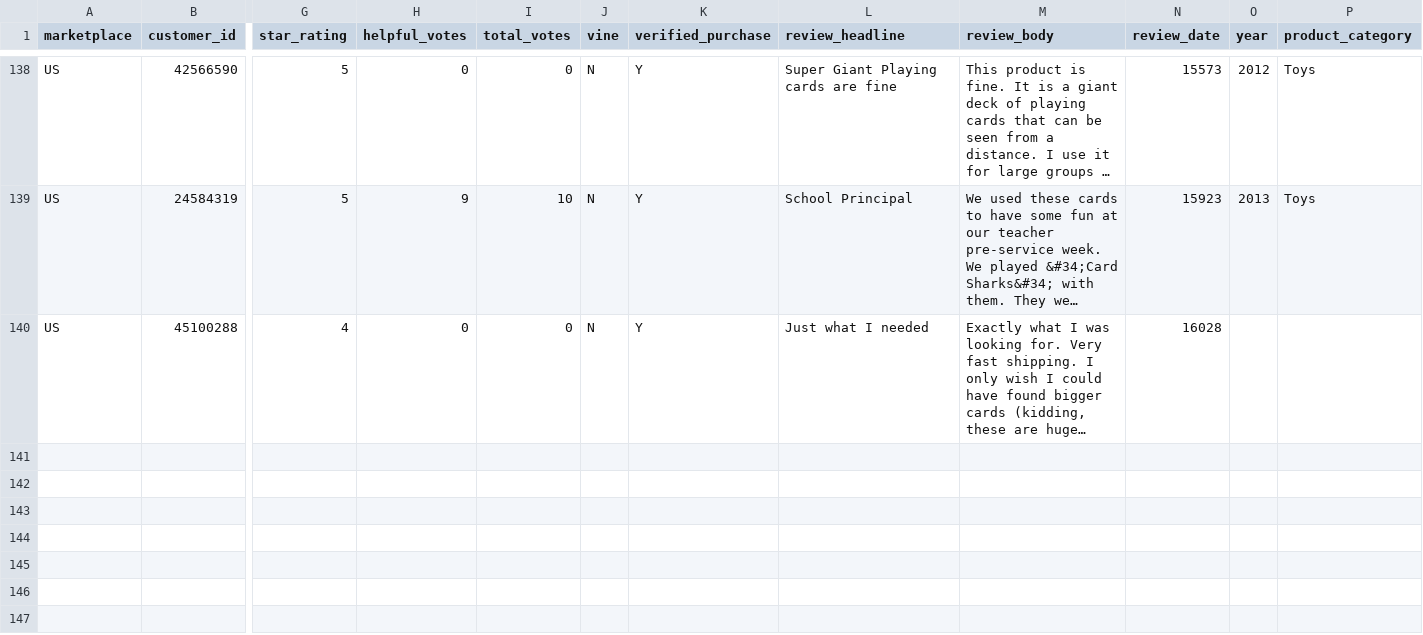
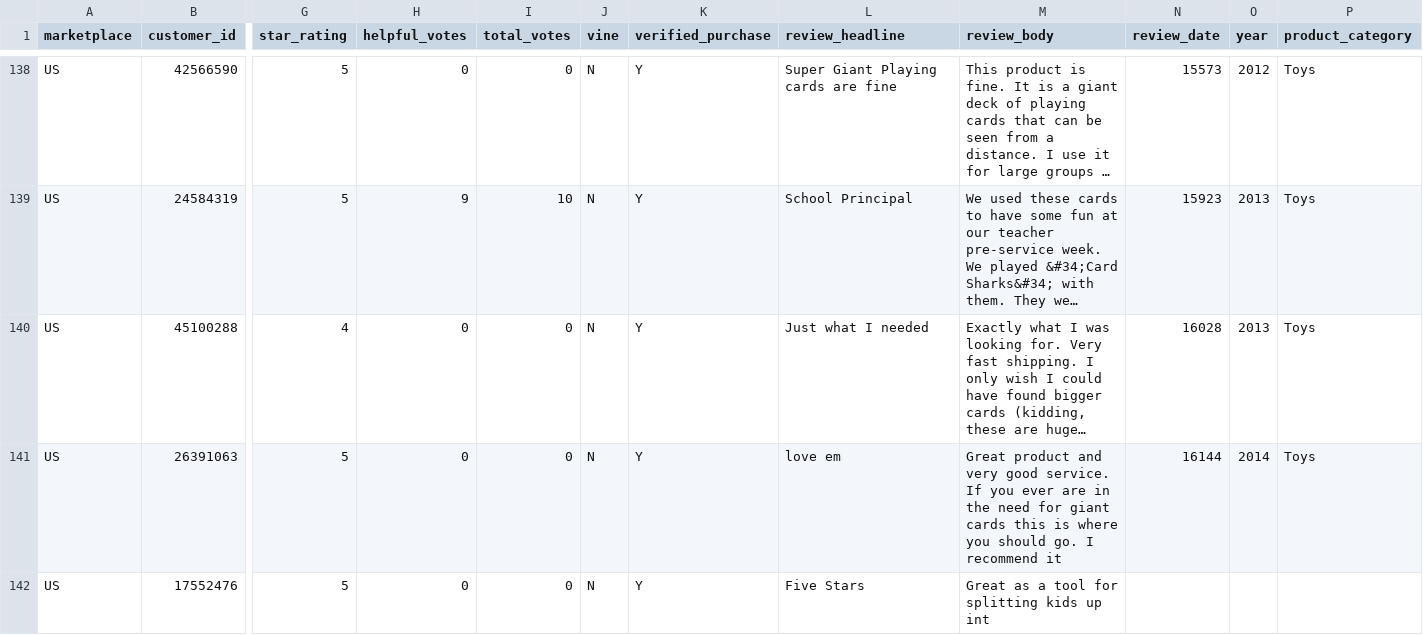
Before and after one commit to reapersy/serverless-nlp-solution-cdk, a CSV file: script/simulation/data/amazon-review-toy-B002LHA74O.csv, drawn as a sheet; only a part is shown, gaps mark what is left out; long unchanged cells end in …; rows hold the shown columns only; the diff names each change by its address in the sheet, - before the commit and + after, or states it on an @@ line.

Commit message:
update bundle

```diff
--- a/script/simulation/data/amazon-review-toy-B002LHA74O.csv
+++ b/script/simulation/data/amazon-review-toy-B002LHA74O.csv
-O140 (year): (empty)
+O140 (year): 2013
-P140 (product_category): (empty)
+P140 (product_category): Toys
+row 141: US | 26391063 | 5 | 0 | 0 | N | Y | love em | Great product and very good service. If you ever are in the need for giant cards this is where you should go. I recommend it | 16144 | 2014 | Toys
+row 142: US | 17552476 | 5 | 0 | 0 | N | Y | Five Stars | Great as a tool for splitting kids up int
```
